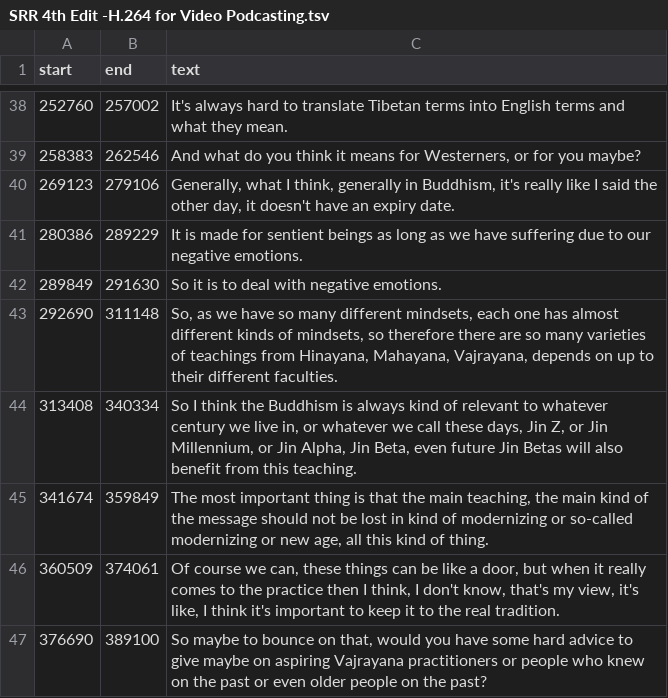
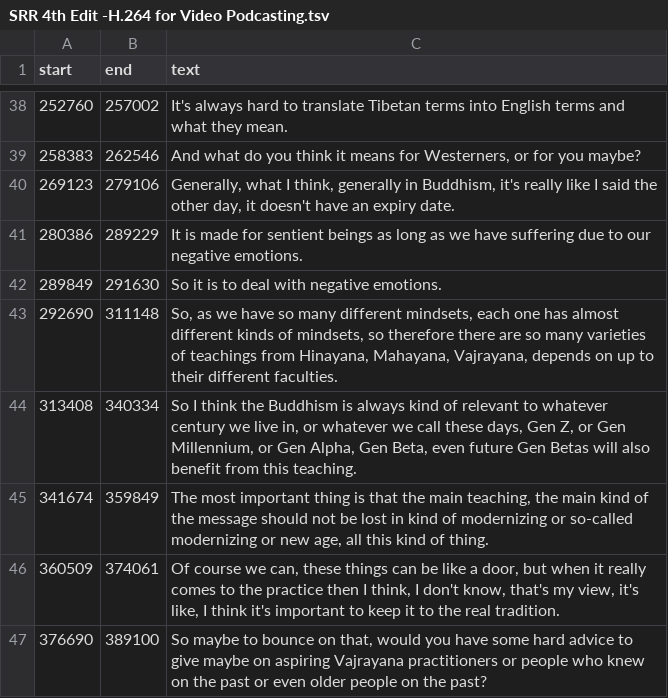
Before and after one commit to tsherabs/AI_rinpoche_transcription_extraction, a TSV file: raw/prajna_cafe_podcast/SRR 4th Edit -H.264 for Video Podcasting.tsv, drawn as a sheet; only a part is shown, gaps mark what is left out; the diff covers the shown part only.

```diff
--- a/raw/prajna_cafe_podcast/SRR 4th Edit -H.264 for Video Podcasting.tsv
+++ b/raw/prajna_cafe_podcast/SRR 4th Edit -H.264 for Video Podcasting.tsv
@@ -43,3 +43,3 @@ start	end	text
 292690	311148	So, as we have so many different mindsets, each one has almost different kinds of mindsets, so therefore there are so many varieties of teachings from Hinayana, Mahayana, Vajrayana, depends on up to their different faculties.
-313408	340334	So I think the Buddhism is always kind of relevant to whatever century we live in, or whatever we call these days, Jin Z, or Jin Millennium, or Jin Alpha, Jin Beta, even future Jin Betas will also benefit from this teaching.
+313408	340334	So I think the Buddhism is always kind of relevant to whatever century we live in, or whatever we call these days, Gen Z, or Gen Millennium, or Gen Alpha, Gen Beta, even future Gen Betas will also benefit from this teaching.
 341674	359849	The most important thing is that the main teaching, the main kind of the message should not be lost in kind of modernizing or so-called modernizing or new age, all this kind of thing.
```
Also changed, not shown: 9 edited cells elsewhere in this file, 5 other files.
